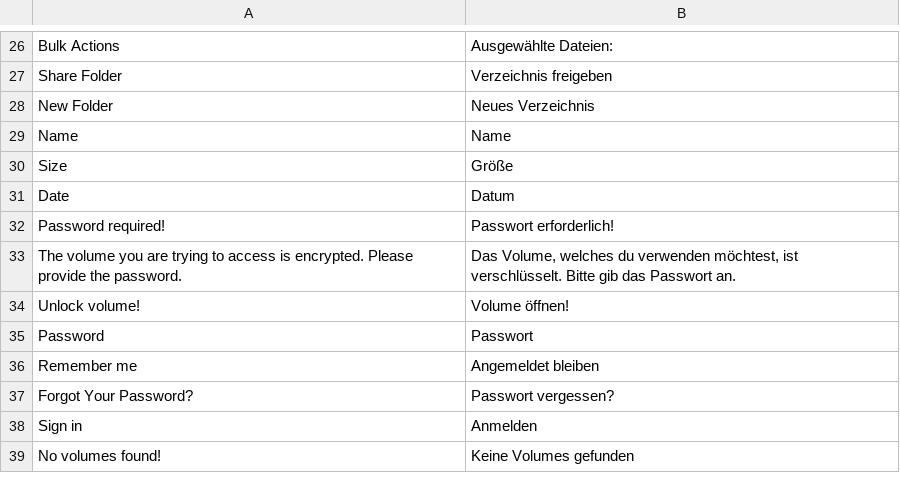
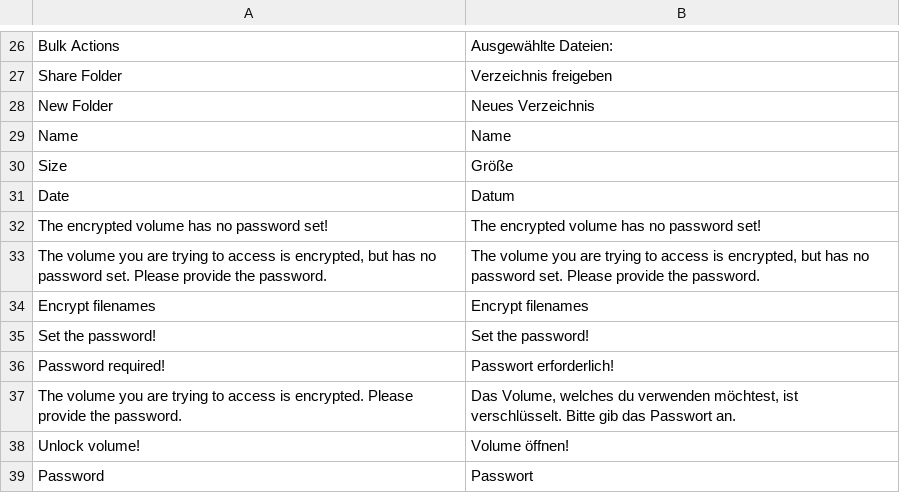
Before and after one commit to bvcsource/sxweb, a CSV file: application/languages/de.csv, drawn as a sheet; only a part is shown, gaps mark what is left out; the shorter side is filled out with more unchanged rows.

```diff
--- a/application/languages/de.csv
+++ b/application/languages/de.csv
@@ -31,2 +31,6 @@
 "Date","Datum"
+"The encrypted volume has no password set!","The encrypted volume has no password set!"
+"The volume you are trying to access is encrypted, but has no password set. Please provide the password.","The volume you are trying to access is encrypted, but has no password set. Please provide the password."
+"Encrypt filenames","Encrypt filenames"
+"Set the password!","Set the password!"
 "Password required!","Passwort erforderlich!"
```
Also changed, not shown: application/languages/en.csv, application/languages/it.csv, 2 other files.
